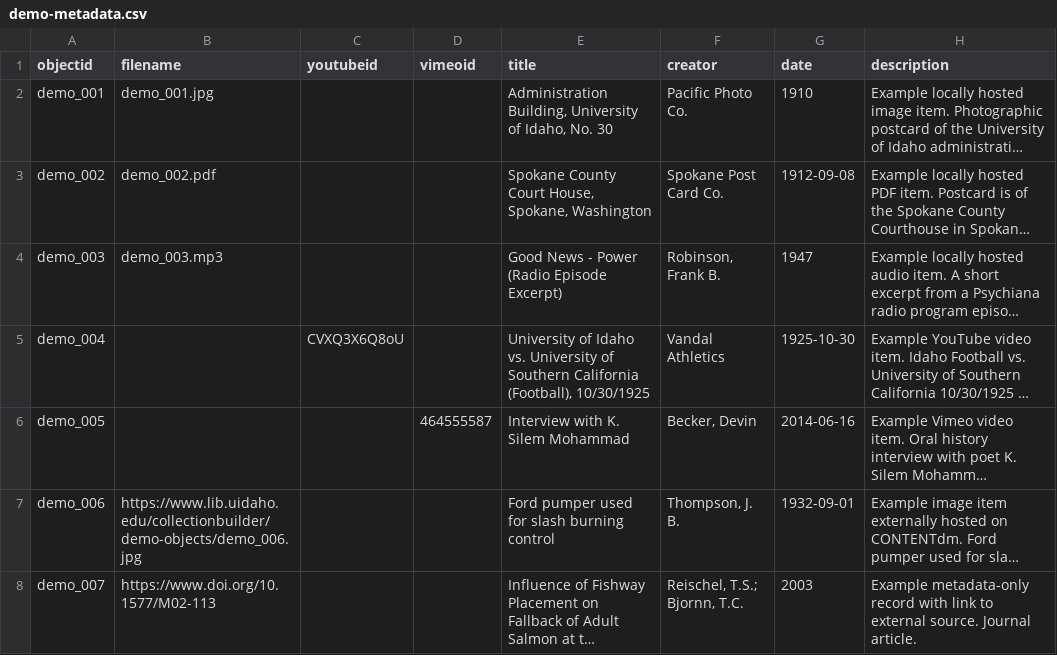
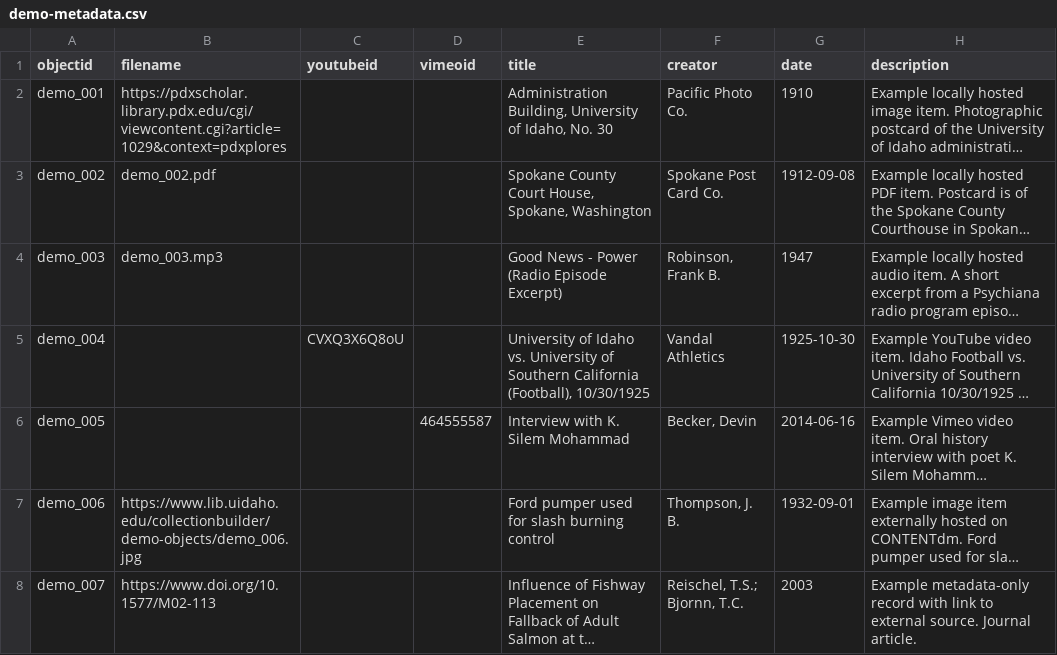
Before and after one commit to juliastone0729/test-lida, a CSV file: _data/demo-metadata.csv, drawn as a sheet; only a part is shown; long unchanged cells end in …; the diff names each change by its address in the sheet, - before the commit and + after, or states it on an @@ line.

Commit message:
Update demo-metadata.csv

```diff
--- a/_data/demo-metadata.csv
+++ b/_data/demo-metadata.csv
-B2 (filename): demo_001.jpg
+B2 (filename): https://pdxscholar.library.pdx.edu/cgi/viewcontent.cgi?article=1029&context=pdxplores
```
